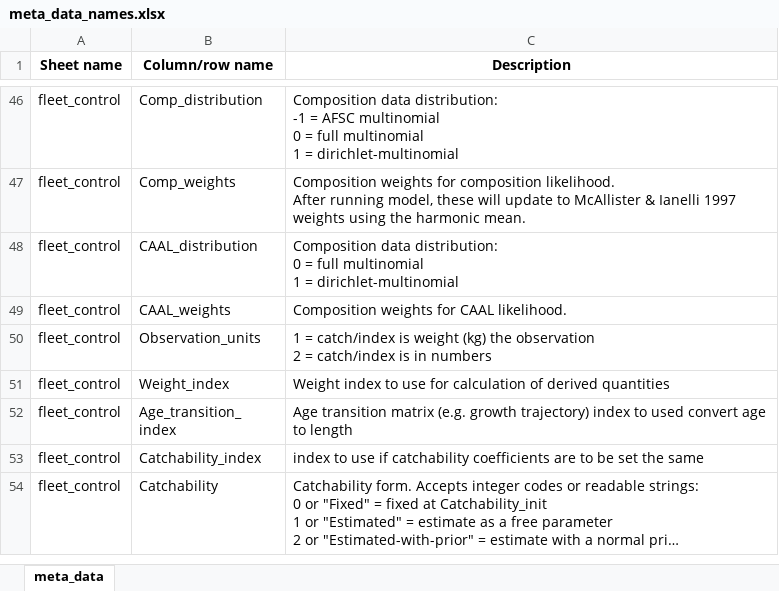
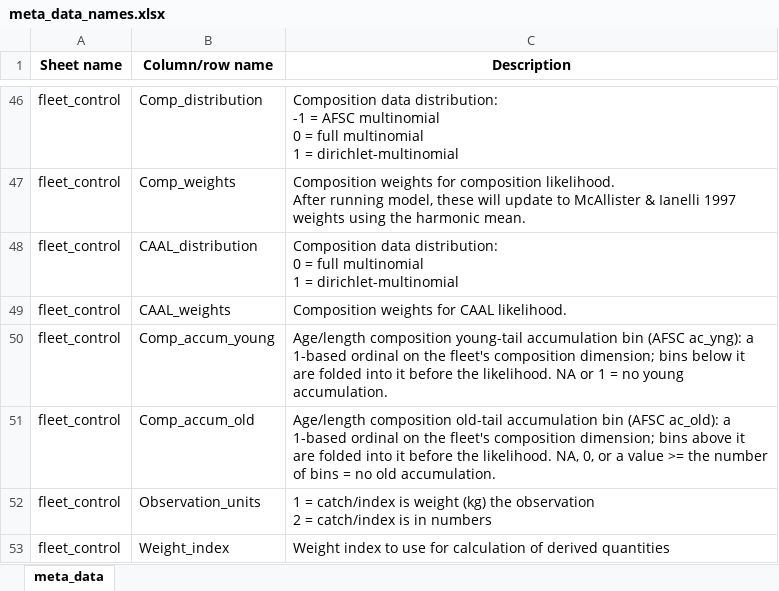
Before and after one commit to grantdadams/Rceattle, an Excel workbook: inst/extdata/meta_data_names.xlsx, sheet meta_data, drawn as a sheet; only a part is shown, gaps mark what is left out; the shorter side is filled out with more unchanged rows; long unchanged cells end in …; values as stored, in another font and other column widths than the file's, no borders; the diff names each change by its address in the sheet, - before the commit and + after, or states it on an @@ line.

Commit message:
Add composition tail accumulation (AFSC ac_yng / ac_old)
New Comp_accum_young / Comp_accum_old fleet_control columns fold the
young/old composition tails into a boundary bin before the likelihood,
per sex block for joint-sex comps, for every composition family
(including the default MultinomialAFSC). No-op by default -> existing
models bit-identical.

Registered in the canonical schema (switch_check materialization,
data.R docs, meta workbook); data_check() rejects out-of-range or
inverted (young > old) bins; build_osa_data() refuses an active
accumulation (OSA residuals use the un-accumulated bins -- a consistent
OSA path is a planned follow-up). Folding is verified against a
from-scratch AFSC NLL for combined- and joint-sex comps; golden
reference bit-identical across the four BS/GOA models.

```diff
--- a/inst/extdata/meta_data_names.xlsx (sheet meta_data)
+++ b/inst/extdata/meta_data_names.xlsx (sheet meta_data)
+row 50: fleet_control | Comp_accum_young | Age/length composition young-tail accumulation bin (AFSC ac_yng): a 1-based ordinal on the fleet's composition dimension; bins below it are folded into it before the likelihood. NA or 1 = no young accumulation.
+row 51: fleet_control | Comp_accum_old | Age/length composition old-tail accumulation bin (AFSC ac_old): a 1-based ordinal on the fleet's composition dimension; bins above it are folded into it before the likelihood. NA, 0, or a value >= the number of bins = no old accumulation.
```
Also changed, not shown: 13 other files.
